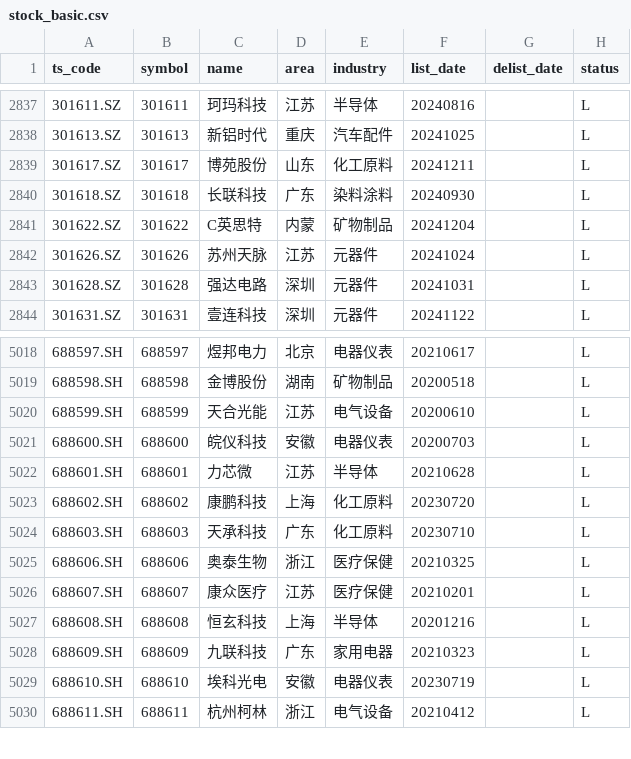
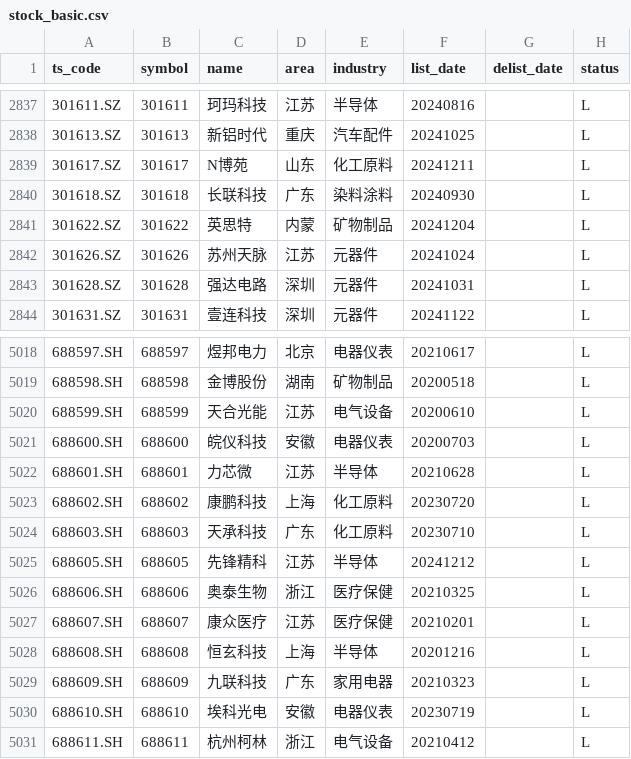
Before and after one commit to AFAN-LIFE/macropage, a CSV file: data/stock_basic.csv, drawn as a sheet; only a part is shown, gaps mark what is left out.

```diff
--- a/data/stock_basic.csv
+++ b/data/stock_basic.csv
@@ -2838,5 +2838,5 @@ ts_code,symbol,name,area,industry,list_date,delist_date,status
 301613.SZ,301613,新铝时代,重庆,汽车配件,20241025,,L
-301617.SZ,301617,博苑股份,山东,化工原料,20241211,,L
+301617.SZ,301617,N博苑,山东,化工原料,20241211,,L
 301618.SZ,301618,长联科技,广东,染料涂料,20240930,,L
-301622.SZ,301622,C英思特,内蒙,矿物制品,20241204,,L
+301622.SZ,301622,英思特,内蒙,矿物制品,20241204,,L
 301626.SZ,301626,苏州天脉,江苏,元器件,20241024,,L
@@ -5024,2 +5024,3 @@ ts_code,symbol,name,area,industry,list_date,delist_date,status
 688603.SH,688603,天承科技,广东,化工原料,20230710,,L
+688605.SH,688605,先锋精科,江苏,半导体,20241212,,L
 688606.SH,688606,奥泰生物,浙江,医疗保健,20210325,,L
```
Also changed, not shown: data/global_index.csv, data/tf_continuous.csv, 2 other files.
